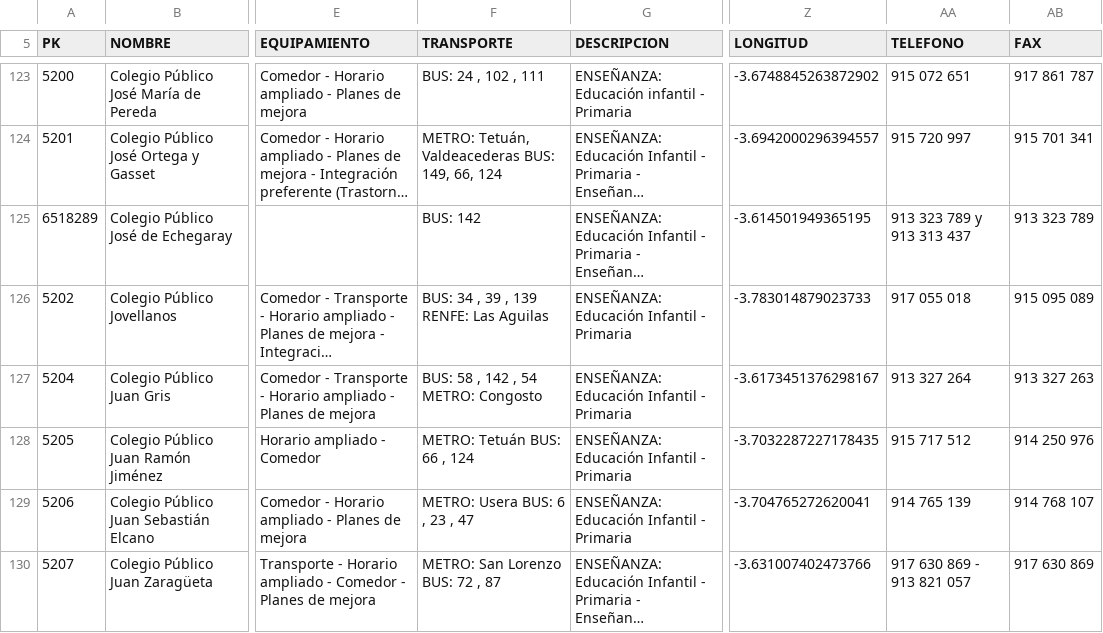
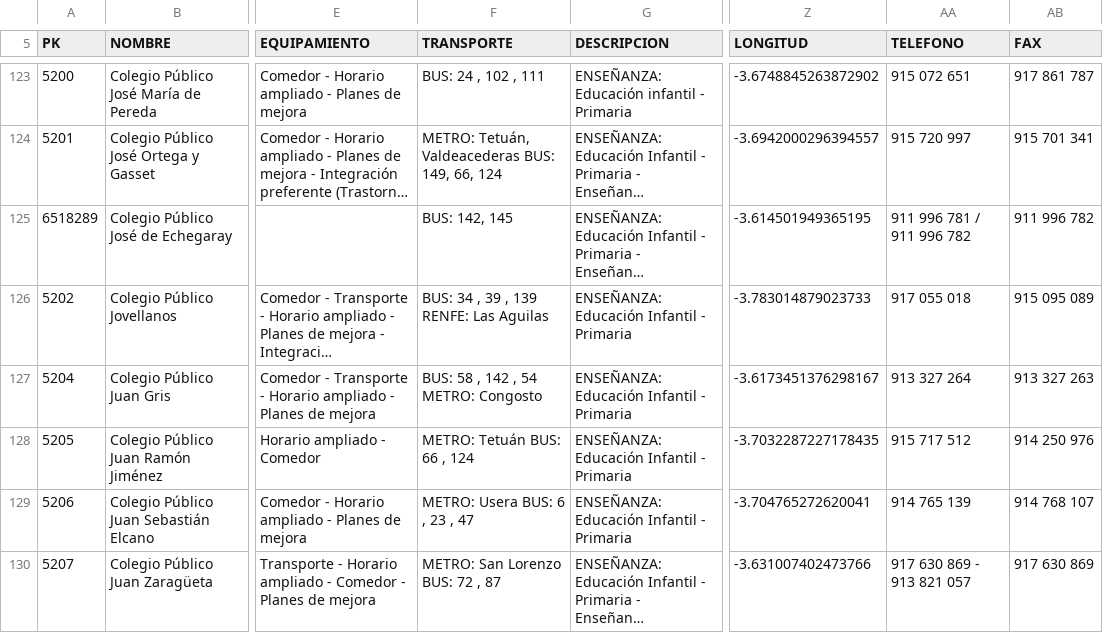
Before and after one commit to giltrapo/SchoolaRize, a CSV file: 3_Data_Munging/csv files/202311-0-colegios-publicos.csv, drawn as a sheet; only a part is shown, gaps mark what is left out; long unchanged cells end in …; the diff names each change by its address in the sheet, - before the commit and + after, or states it on an @@ line.

Commit message:
Data munging

```diff
--- a/3_Data_Munging/csv files/202311-0-colegios-publicos.csv
+++ b/3_Data_Munging/csv files/202311-0-colegios-publicos.csv
-F125 (TRANSPORTE): BUS: 142
+F125 (TRANSPORTE): BUS: 142, 145
-AA125 (TELEFONO): 913 323 789 y 913 313 437
+AA125 (TELEFONO): 911 996 781 / 911 996 782
-AB125 (FAX): 913 323 789
+AB125 (FAX): 911 996 782
```
Also changed, not shown: 10 other files.
